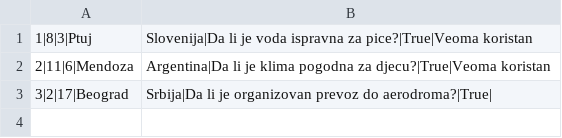
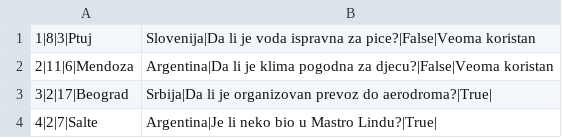
Before and after one commit to uslje13/turisticka-agencija, a CSV file: TravelAgency/Resources/Data/forum.csv, drawn as a sheet.

Commit message:
Three SIMS tasks completed.
Forum comments are done.

```diff
--- a/TravelAgency/Resources/Data/forum.csv
+++ b/TravelAgency/Resources/Data/forum.csv
@@ -1,3 +1,4 @@
-1|8|3|Ptuj, Slovenija|Da li je voda ispravna za pice?|True|Veoma koristan
-2|11|6|Mendoza, Argentina|Da li je klima pogodna za djecu?|True|Veoma koristan
+1|8|3|Ptuj, Slovenija|Da li je voda ispravna za pice?|False|Veoma koristan
+2|11|6|Mendoza, Argentina|Da li je klima pogodna za djecu?|False|Veoma koristan
 3|2|17|Beograd, Srbija|Da li je organizovan prevoz do aerodroma?|True|
+4|2|7|Salte, Argentina|Je li neko bio u Mastro Lindu?|True|
```
Also changed, not shown: TravelAgency/Resources/Data/users.csv, 6 other files.
